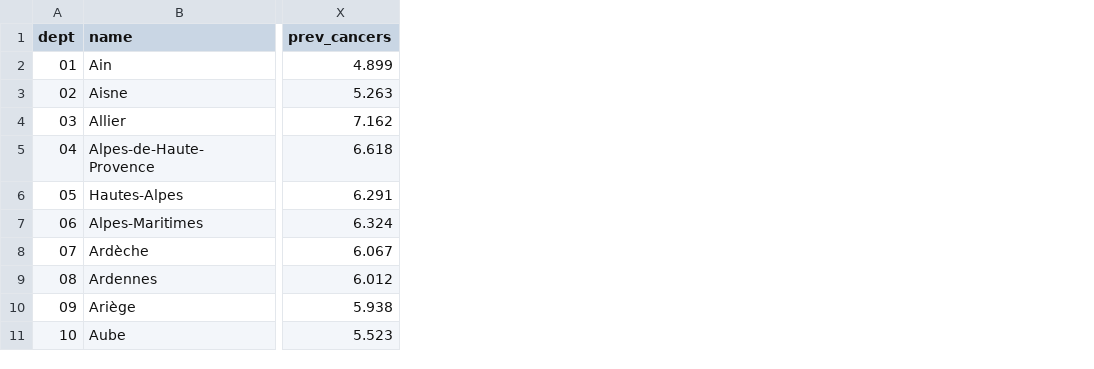
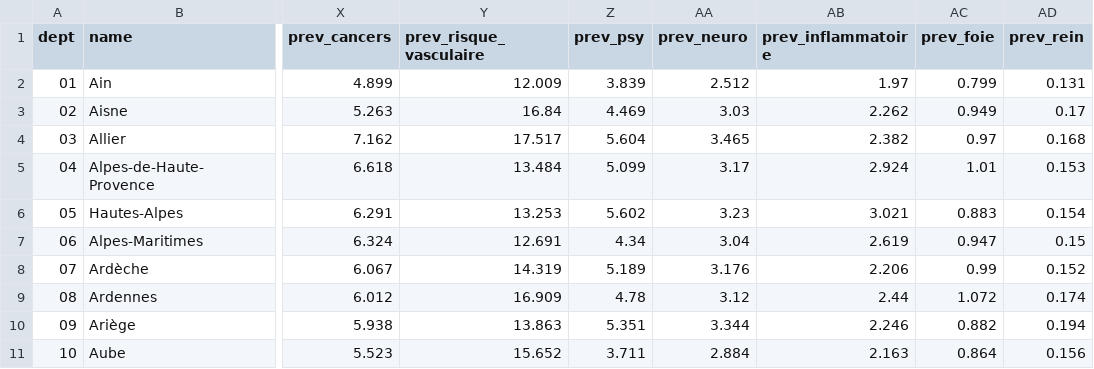
Before and after one commit to alberti8-sketch/Wellness-platforme, a CSV file: data/ml/departements_2024.csv, drawn as a sheet; only a part is shown, gaps mark what is left out; the diff names each change by its address in the sheet, - before the commit and + after, or states it on an @@ line.

```diff
--- a/data/ml/departements_2024.csv
+++ b/data/ml/departements_2024.csv
+column Y (prev_risque_vasculaire), rows 2-11: 12.009 | 16.84 | 17.517 | 13.484 | 13.253 | 12.691 | 14.319 | 16.909 | 13.863 | 15.652
+column Z (prev_psy), rows 2-11: 3.839 | 4.469 | 5.604 | 5.099 | 5.602 | 4.34 | 5.189 | 4.78 | 5.351 | 3.711
+column AA (prev_neuro), rows 2-11: 2.512 | 3.03 | 3.465 | 3.17 | 3.23 | 3.04 | 3.176 | 3.12 | 3.344 | 2.884
+column AB (prev_inflammatoire), rows 2-11: 1.97 | 2.262 | 2.382 | 2.924 | 3.021 | 2.619 | 2.206 | 2.44 | 2.246 | 2.163
+column AC (prev_foie), rows 2-11: 0.799 | 0.949 | 0.97 | 1.01 | 0.883 | 0.947 | 0.99 | 1.072 | 0.882 | 0.864
+column AD (prev_rein), rows 2-11: 0.131 | 0.17 | 0.168 | 0.153 | 0.154 | 0.15 | 0.152 | 0.174 | 0.194 | 0.156
```
Also changed, not shown: 5 other files.
